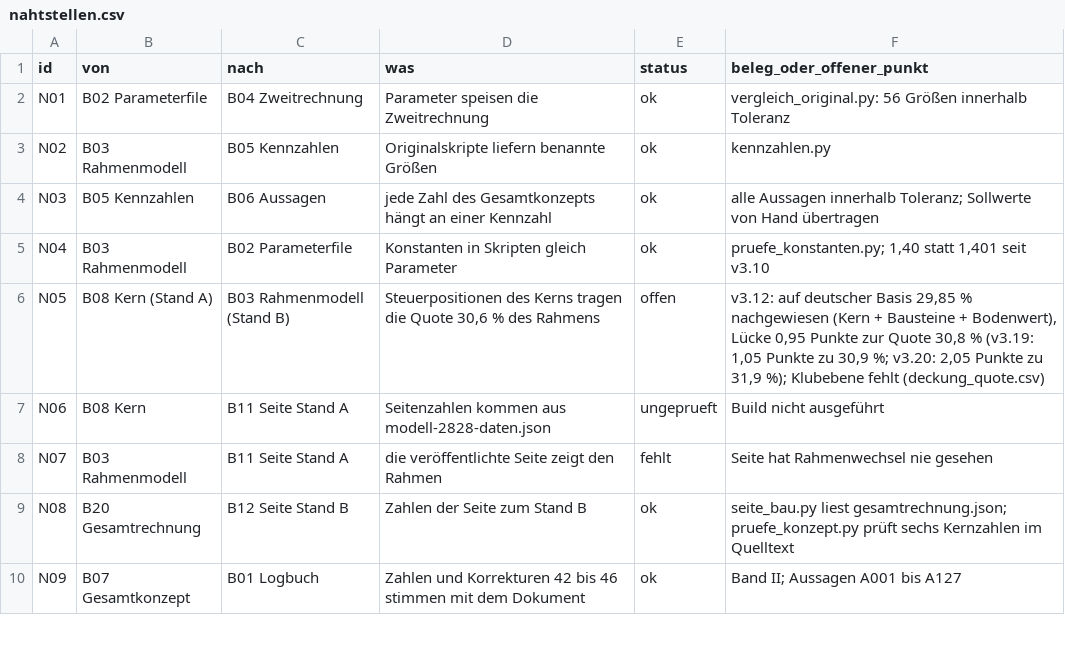
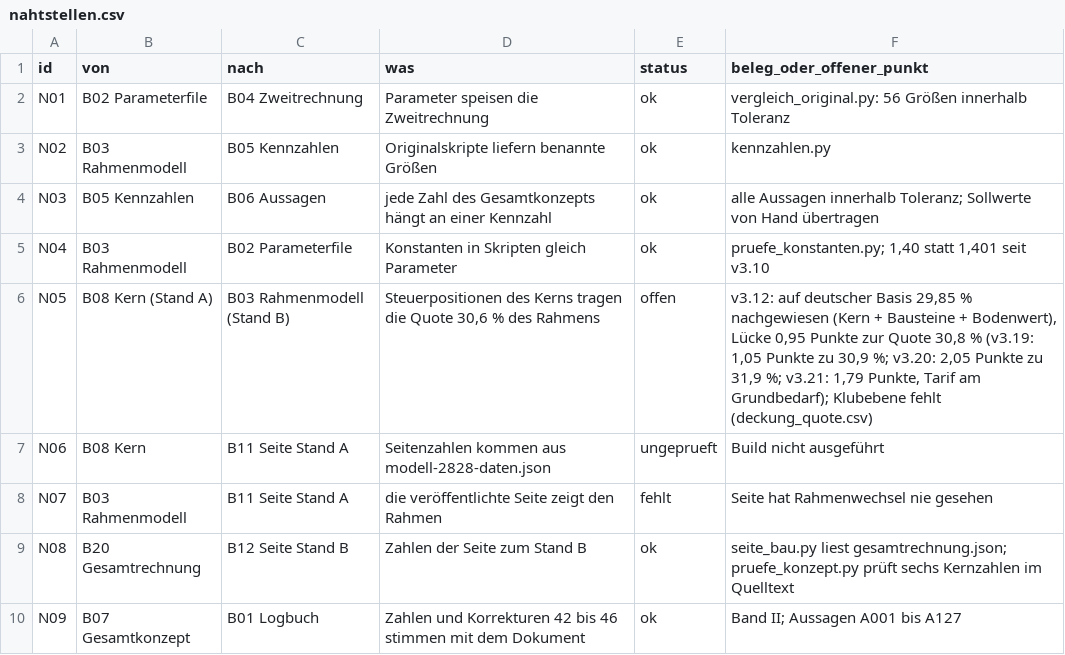
Before and after one commit to archicrowd/2828, a CSV file: projekt/nahtstellen.csv, drawn as a sheet; only a part is shown.

```diff
--- a/projekt/nahtstellen.csv
+++ b/projekt/nahtstellen.csv
@@ -5,3 +5,3 @@ N03,B05 Kennzahlen,B06 Aussagen,jede Zahl des Gesamtkonzepts hängt an einer Ken
 N04,B03 Rahmenmodell,B02 Parameterfile,Konstanten in Skripten gleich Parameter,ok,"pruefe_konstanten.py; 1,40 statt 1,401 seit v3.10"
-N05,B08 Kern (Stand A),B03 Rahmenmodell (Stand B),"Steuerpositionen des Kerns tragen die Quote 30,6 % des Rahmens",offen,"v3.12: auf deutscher Basis 29,85 % nachgewiesen (Kern + Bausteine + Bodenwert), Lücke 0,95 Punkte zur Quote 30,8 % (v3.19: 1,05 Punkte zu 30,9 %; v3.20: 2,05 Punkte zu 31,9 %); Klubebene fehlt (deckung_quote.csv)"
+N05,B08 Kern (Stand A),B03 Rahmenmodell (Stand B),"Steuerpositionen des Kerns tragen die Quote 30,6 % des Rahmens",offen,"v3.12: auf deutscher Basis 29,85 % nachgewiesen (Kern + Bausteine + Bodenwert), Lücke 0,95 Punkte zur Quote 30,8 % (v3.19: 1,05 Punkte zu 30,9 %; v3.20: 2,05 Punkte zu 31,9 %; v3.21: 1,79 Punkte, Tarif am Grundbedarf); Klubebene fehlt (deckung_quote.csv)"
 N06,B08 Kern,B11 Seite Stand A,Seitenzahlen kommen aus modell-2828-daten.json,ungeprueft,Build nicht ausgeführt
```
Also changed, not shown: daten/aggregate/deckung_quote.csv, daten/aggregate/konzept_pruefung.csv, 39 other files.
